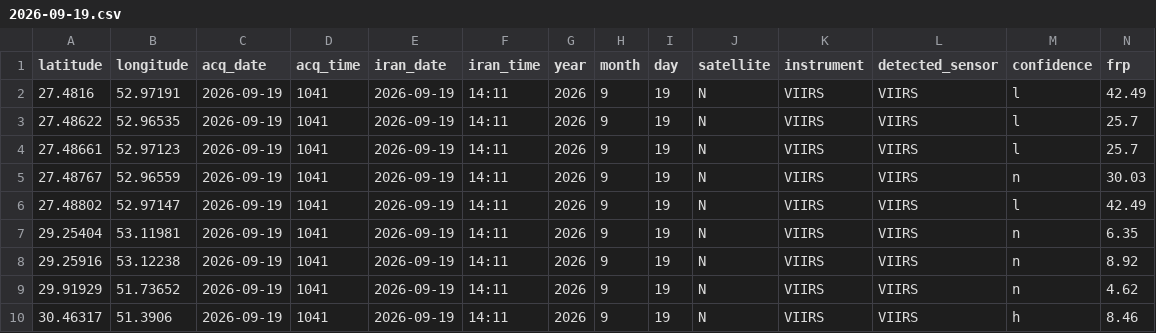
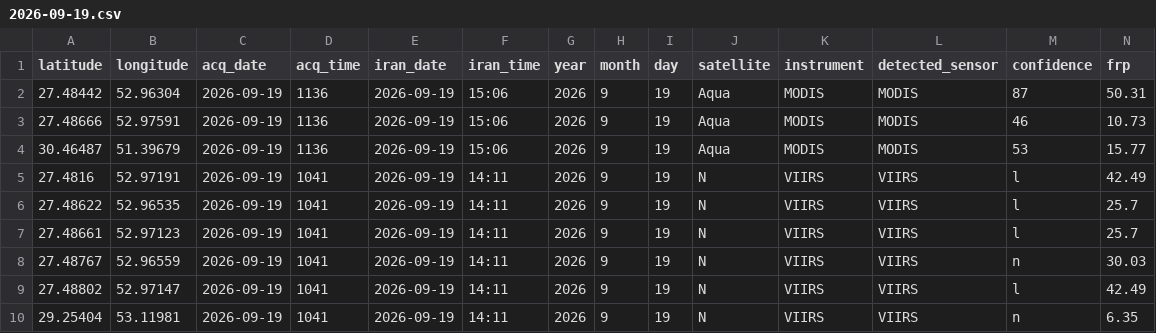
Before and after one commit to hashempoorsadegh214-prog/FARS-FIRE-SENTINEL, a CSV file: archive/2026-09-19.csv, drawn as a sheet; only a part is shown; the shorter side is filled out with more unchanged rows; rows hold the shown columns only; the diff names each change by its address in the sheet, - before the commit and + after, or states it on an @@ line.

```diff
--- a/archive/2026-09-19.csv
+++ b/archive/2026-09-19.csv
+row 2: 27.48442 | 52.96304 | 2026-09-19 | 1136 | 2026-09-19 | 15:06 | 2026 | 9 | 19 | Aqua | MODIS | MODIS | 87 | 50.31
+row 3: 27.48666 | 52.97591 | 2026-09-19 | 1136 | 2026-09-19 | 15:06 | 2026 | 9 | 19 | Aqua | MODIS | MODIS | 46 | 10.73
+row 4: 30.46487 | 51.39679 | 2026-09-19 | 1136 | 2026-09-19 | 15:06 | 2026 | 9 | 19 | Aqua | MODIS | MODIS | 53 | 15.77
```
Also changed, not shown: archive/2026-09-20.csv, fires.csv, 2 other files.
